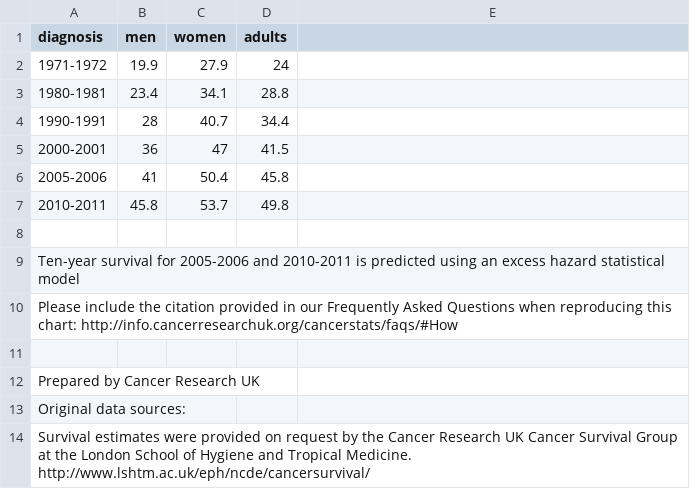
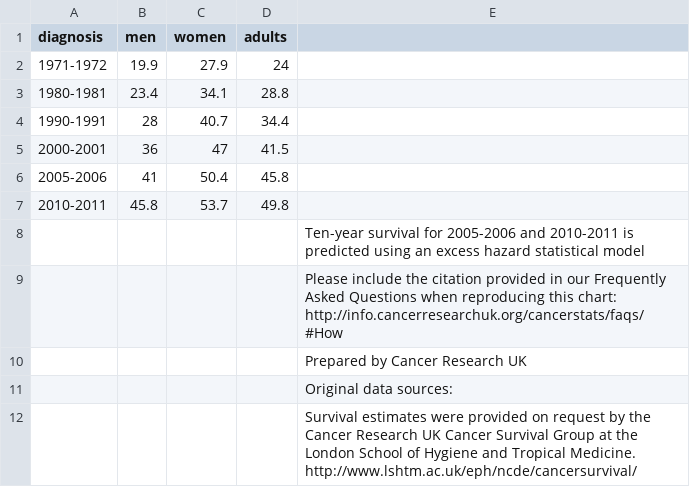
Before and after one commit to vickytnz/cancerresearch, a TSV file: 10yrstats.tsv, drawn as a sheet; removed rows and columns are numbered as before the commit, all else as after; the diff names each change by its address in the sheet, - before the commit and + after, or states it on an @@ line.

Commit message:
Update 10yrstats.tsv

```diff
--- a/10yrstats.tsv
+++ b/10yrstats.tsv
-E8: (empty)
+E8: Ten-year survival for 2005-2006 and 2010-2011 is predicted using an excess hazard statistical model
-row 9: Ten-year survival for 2005-2006 and 2010-2011 is predicted using an excess hazard statistical model
-row 10: Please include the citation provided in our Frequently Asked Questions when reproducing this chart: http://info.cancerresearchuk.org/cancerstats/faqs/#How
-E9: (empty)
+E9: Please include the citation provided in our Frequently Asked Questions when reproducing this chart: http://info.cancerresearchuk.org/cancerstats/faqs/#How
-row 12: Prepared by Cancer Research UK
-row 13: Original data sources:
-row 14: Survival estimates were provided on request by the Cancer Research UK Cancer Survival Group at the London School of Hygiene and Tropical Medicine. http://www.lshtm.ac.uk/eph/ncde/cancersurvival/
+row 10:  |  |  |  | Prepared by Cancer Research UK
+row 11:  |  |  |  | Original data sources:
+row 12:  |  |  |  | Survival estimates were provided on request by the Cancer Research UK Cancer Survival Group at the London School of Hygiene and Tropical Medicine. http://www.lshtm.ac.uk/eph/ncde/cancersurvival/
```
